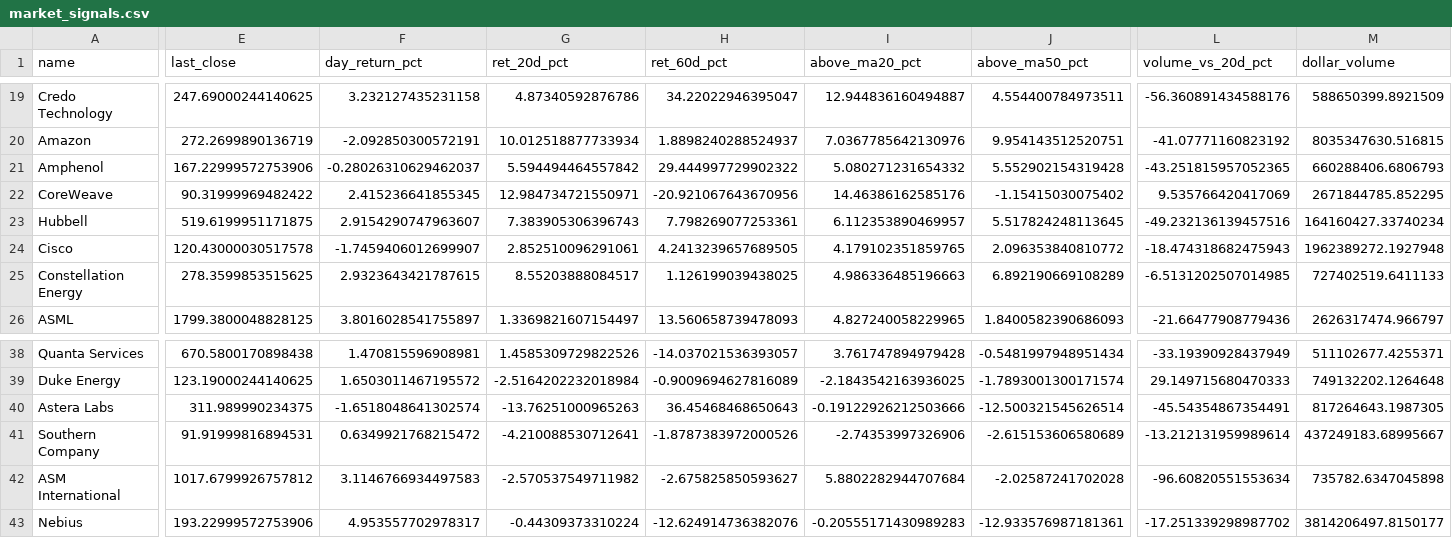
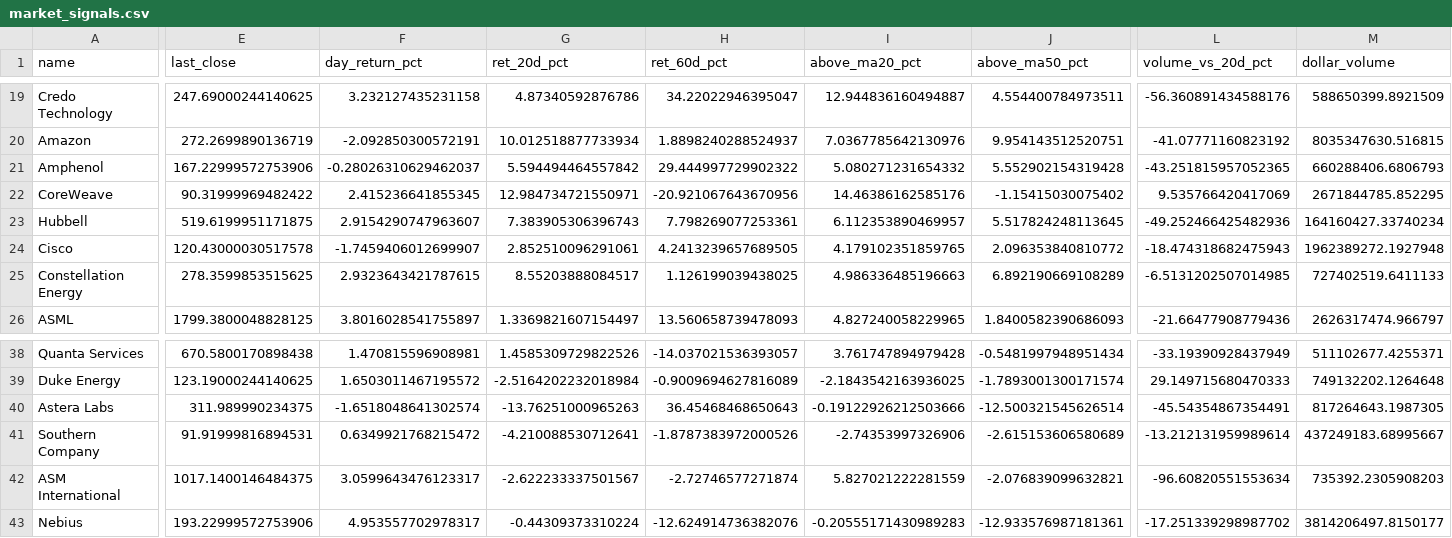
Before and after one commit to lemonca11/ai_invest_agent, a CSV file: data/market_signals.csv, drawn as a sheet; only a part is shown, gaps mark what is left out; the diff covers the shown part only; the diff names each change by its address in the sheet, - before the commit and + after, or states it on an @@ line.

```diff
--- a/data/market_signals.csv
+++ b/data/market_signals.csv
-L23 (volume_vs_20d_pct): -49.232136139457516
+L23 (volume_vs_20d_pct): -49.252466425482936
-E42 (last_close): 1017.6799926757812
+E42 (last_close): 1017.1400146484375
-F42 (day_return_pct): 3.1146766934497583
+F42 (day_return_pct): 3.0599643476123317
-G42 (ret_20d_pct): -2.570537549711982
+G42 (ret_20d_pct): -2.622233337501567
-H42 (ret_60d_pct): -2.675825850593627
+H42 (ret_60d_pct): -2.72746577271874
-I42 (above_ma20_pct): 5.8802282944707684
+I42 (above_ma20_pct): 5.827021222281559
-J42 (above_ma50_pct): -2.02587241702028
+J42 (above_ma50_pct): -2.076839099632821
-M42 (dollar_volume): 735782.6347045898
+M42 (dollar_volume): 735392.2305908203
```
Also changed, not shown: 2 edited cells elsewhere in this file, data/market_close.csv, data/market_volume.csv, 27 other files.
